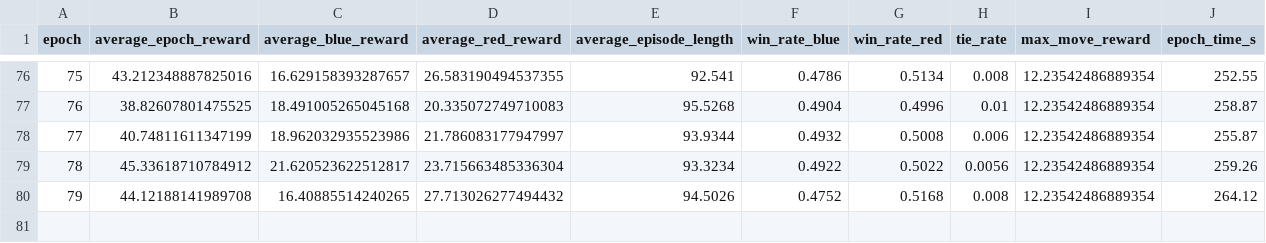
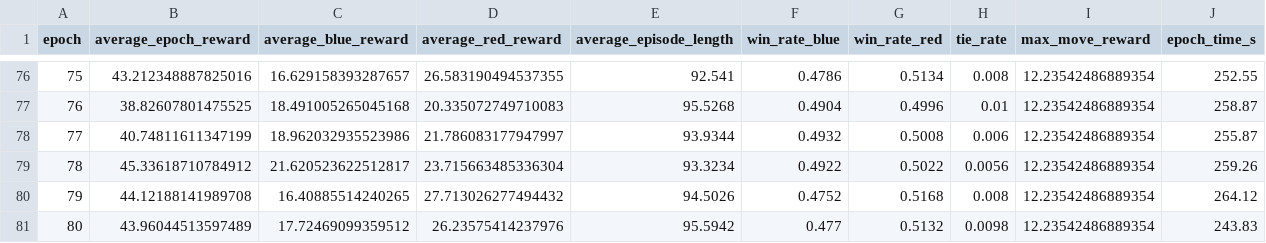
Before and after one commit to alanyangrice/checkersRL, a CSV file: RL_models/PPO_Model/training_progress_tactical.csv, drawn as a sheet; only a part is shown, gaps mark what is left out.

```diff
--- a/RL_models/PPO_Model/training_progress_tactical.csv
+++ b/RL_models/PPO_Model/training_progress_tactical.csv
@@ -80 +80,2 @@ epoch,average_epoch_reward,average_blue_reward,average_red_reward,average_episod
 79,44.12188141989708,16.40885514240265,27.713026277494432,94.5026,0.4752,0.5168,0.008,12.23542486889354,264.12
+80,43.96044513597489,17.72469099359512,26.23575414237976,95.5942,0.477,0.5132,0.0098,12.23542486889354,243.83
```
Also changed, not shown: 1 other file.
